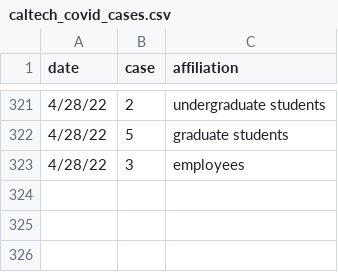
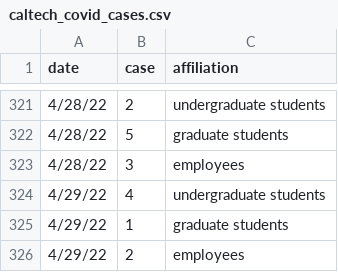
Before and after one commit to lealiaxiong/Caltech_Covid19, a CSV file: caltech_covid_cases.csv, drawn as a sheet; only a part is shown, gaps mark what is left out.

Commit message:
Update data 2022-04-29.

```diff
--- a/caltech_covid_cases.csv
+++ b/caltech_covid_cases.csv
@@ -323 +323,4 @@ date,case,affiliation
 4/28/22,3,employees
+4/29/22,4,undergraduate students
+4/29/22,1,graduate students
+4/29/22,2,employees
```
Also changed, not shown: los_angeles_covid_cases.csv, 8 other files.
